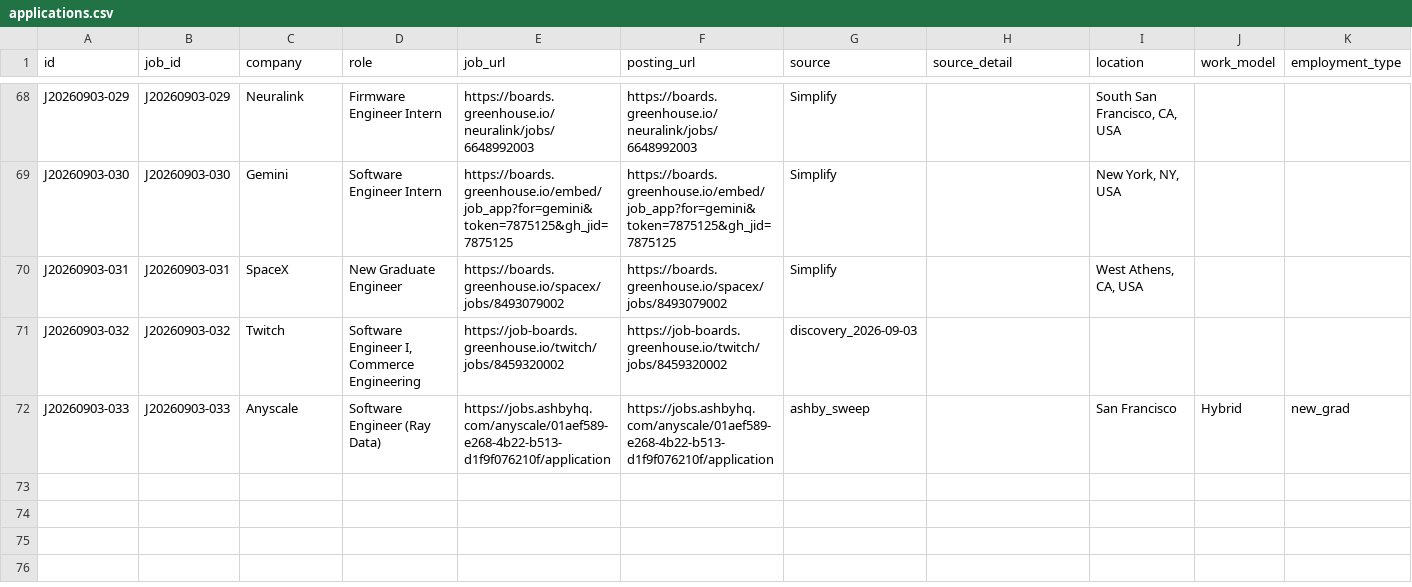
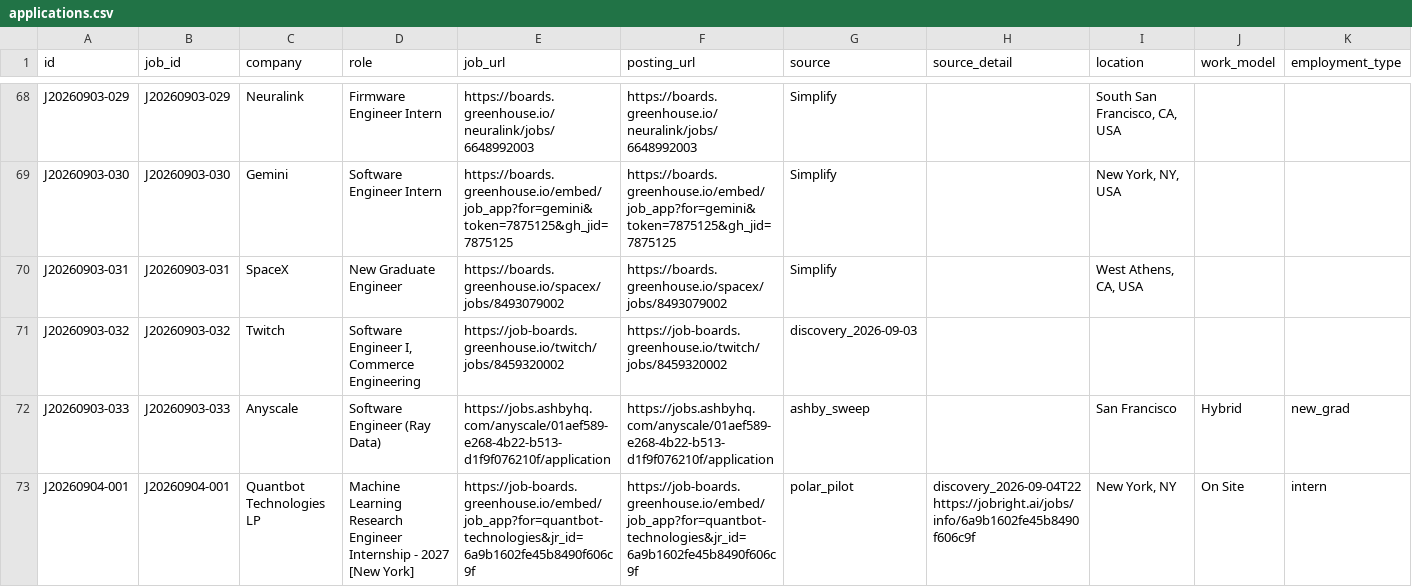
Before and after one commit to JunyiZhou-Conny/job-search-2026-2027-starter, a CSV file: data/applications.csv, drawn as a sheet; only a part is shown, gaps mark what is left out; rows hold the shown columns only; the diff names each change by its address in the sheet, - before the commit and + after, or states it on an @@ line.

```diff
--- a/data/applications.csv
+++ b/data/applications.csv
+row 73: J20260904-001 | J20260904-001 | Quantbot Technologies LP | Machine Learning Research Engineer Internship - 2027 [New York] | https://job-boards.greenhouse.io/embed/job_app?for=quantbot-technologies&jr_id=6a9b1602fe45b8490f606c9f | https://job-boards.greenhouse.io/embed/job_app?for=quantbot-technologies&jr_id=6a9b1602fe45b8490f606c9f | polar_pilot | discovery_2026-09-04T22 https://jobright.ai/jobs/info/6a9b1602fe45b8490f606c9f | New York, NY | On Site | intern
```
Also changed, not shown: data/activity_log.csv, data/apply_attempts.csv, 6 other files.
